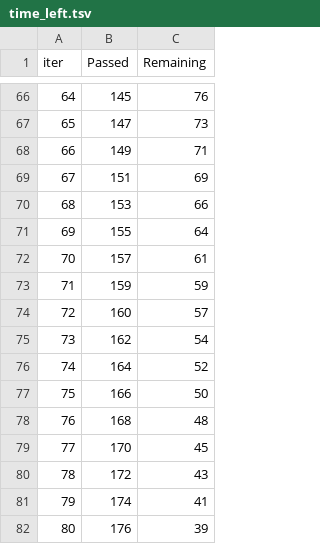
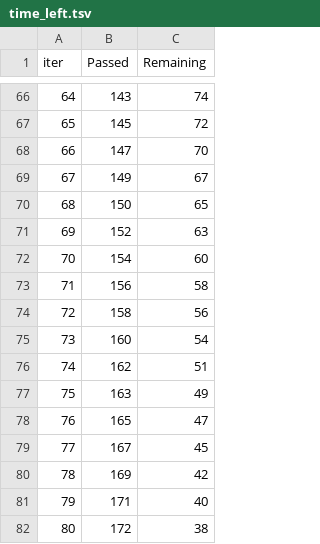
Before and after one commit to LenixC/AtRiskSchools, a TSV file: catboost_info/time_left.tsv, drawn as a sheet; only a part is shown, gaps mark what is left out; the diff covers the shown part only.

```diff
--- a/catboost_info/time_left.tsv
+++ b/catboost_info/time_left.tsv
@@ -66,17 +66,17 @@ iter	Passed	Remaining
-64	145	76
-65	147	73
-66	149	71
-67	151	69
-68	153	66
-69	155	64
-70	157	61
-71	159	59
-72	160	57
-73	162	54
-74	164	52
-75	166	50
-76	168	48
-77	170	45
-78	172	43
-79	174	41
-80	176	39
+64	143	74
+65	145	72
+66	147	70
+67	149	67
+68	150	65
+69	152	63
+70	154	60
+71	156	58
+72	158	56
+73	160	54
+74	162	51
+75	163	49
+76	165	47
+77	167	45
+78	169	42
+79	171	40
+80	172	38
```
Also changed, not shown: 150 edited cells elsewhere in this file, catboost_info/fold-0/time_left.tsv, catboost_info/fold-1/time_left.tsv, 21 other files.
